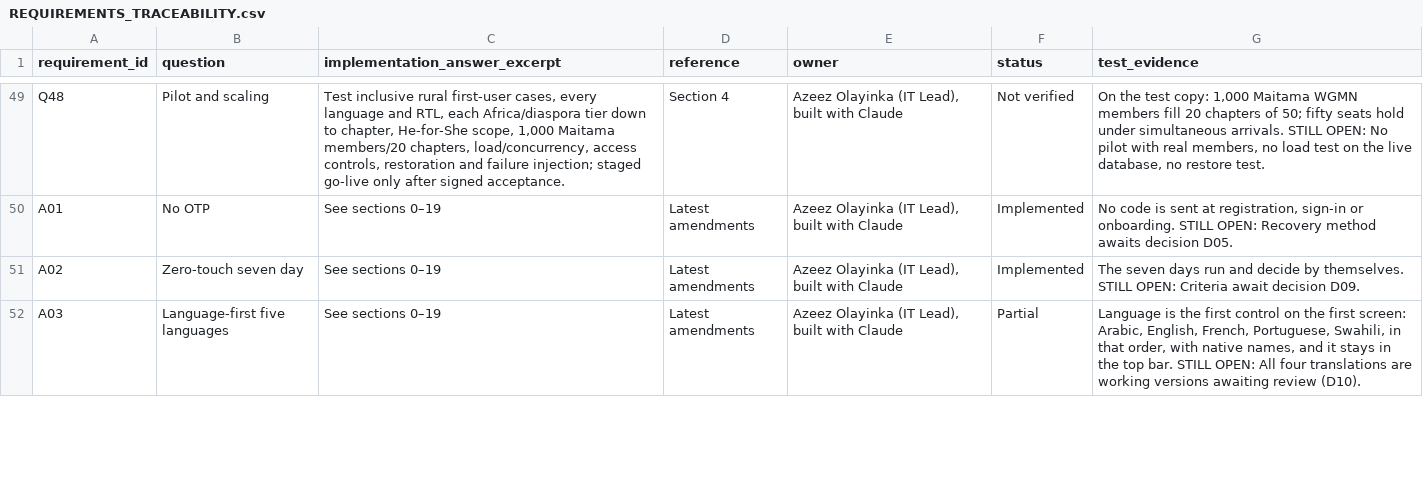
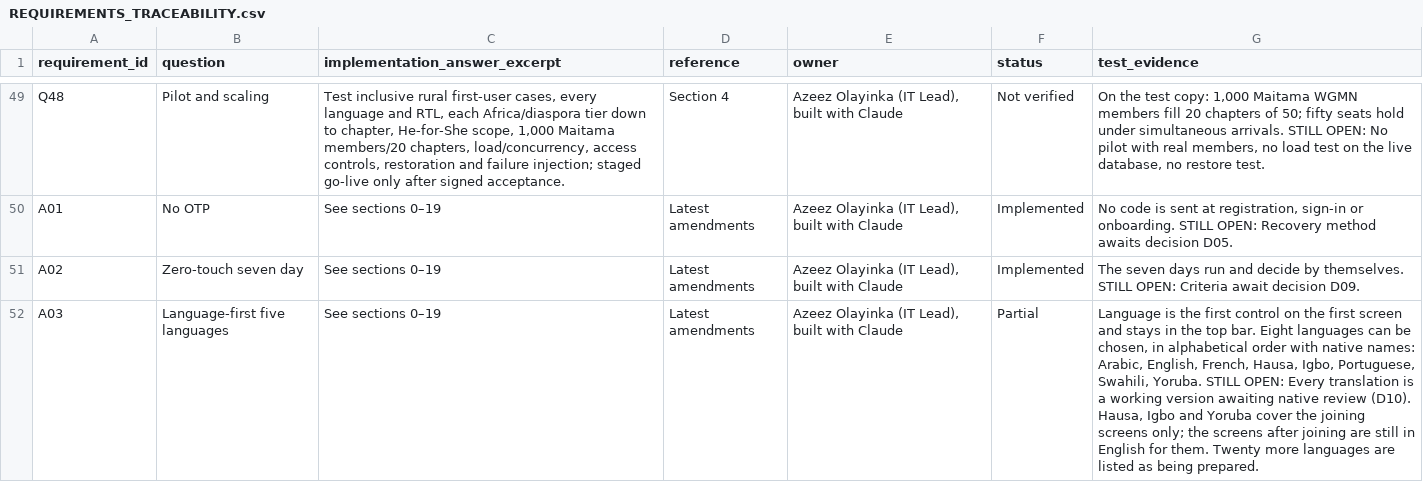
Before and after one commit to craigfunds-maker/WDOS, a CSV file: docs/handoff/REQUIREMENTS_TRACEABILITY.csv, drawn as a sheet; only a part is shown, gaps mark what is left out; the diff covers the shown part only.

```diff
--- a/docs/handoff/REQUIREMENTS_TRACEABILITY.csv
+++ b/docs/handoff/REQUIREMENTS_TRACEABILITY.csv
@@ -51,2 +51,2 @@ A01,No OTP,See sections 0–19,Latest amendments,"Azeez Olayinka (IT Lead), buil
 A02,Zero-touch seven day,See sections 0–19,Latest amendments,"Azeez Olayinka (IT Lead), built with Claude",Implemented,The seven days run and decide by themselves. STILL OPEN: Criteria await decision D09.
-A03,Language-first five languages,See sections 0–19,Latest amendments,"Azeez Olayinka (IT Lead), built with Claude",Partial,"Language is the first control on the first screen: Arabic, English, French, Portuguese, Swahili, in that order, with native names, and it stays in the top bar. STILL OPEN: All four translations are working versions awaiting review (D10)."
+A03,Language-first five languages,See sections 0–19,Latest amendments,"Azeez Olayinka (IT Lead), built with Claude",Partial,"Language is the first control on the first screen and stays in the top bar. Eight languages can be chosen, in alphabetical order with native names: Arabic, English, French, Hausa, Igbo, Portuguese, Swahili, Yoruba. STILL OPEN: Every translation is a working version awaiting native review (D10). Hausa, Igbo and Yoruba cover the joining screens only; the screens after joining are still in English for them. Twenty more languages are listed as being prepared."
```
Also changed, not shown: 2 edited cells elsewhere in this file, 51 other files.
